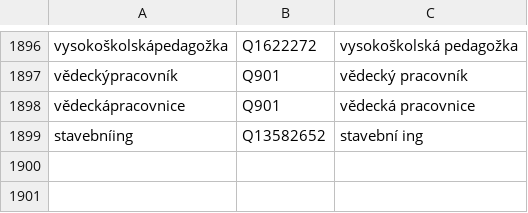
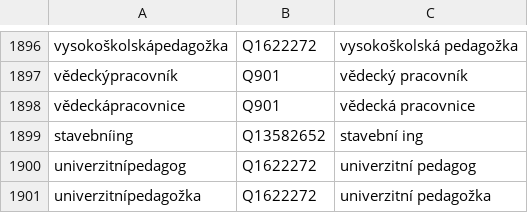
Before and after one commit to wmcz/WMCZ-scripts, a CSV file: povolani.csv, drawn as a sheet; only a part is shown, gaps mark what is left out.

Commit message:
Update povolani.csv

```diff
--- a/povolani.csv
+++ b/povolani.csv
@@ -1899 +1899,3 @@ vědeckápracovnice;Q901;vědecká pracovnice
 stavebníing;Q13582652;stavební ing
+univerzitnípedagog;Q1622272;univerzitní pedagog
+univerzitnípedagožka;Q1622272;univerzitní pedagožka
```
